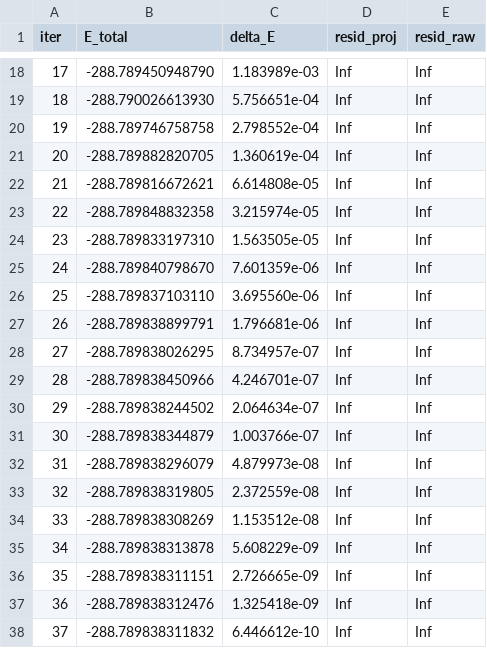
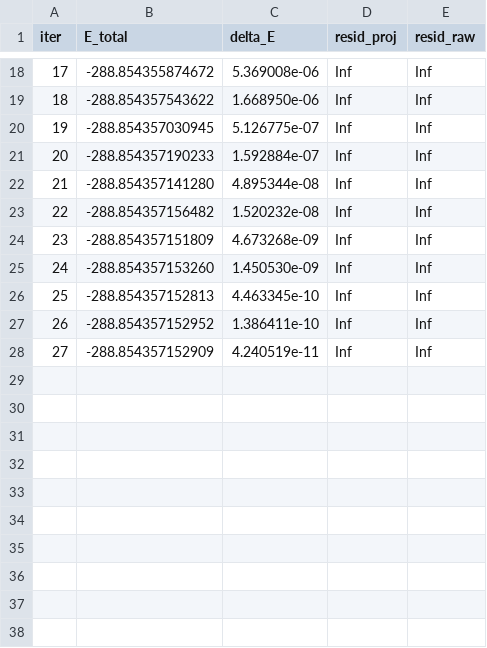
Before and after one commit to recore799/AtomicSplines, a CSV file: benchmarks/np2_sequence/diis_trace_silicon_sin_diis.csv, drawn as a sheet; only a part is shown, gaps mark what is left out; the diff covers the shown part only.

```diff
--- a/benchmarks/np2_sequence/diis_trace_silicon_sin_diis.csv
+++ b/benchmarks/np2_sequence/diis_trace_silicon_sin_diis.csv
@@ -18,21 +18,11 @@ iter,E_total,delta_E,resid_proj,resid_raw
-17,-288.789450948790,1.183989e-03,Inf,Inf
-18,-288.790026613930,5.756651e-04,Inf,Inf
-19,-288.789746758758,2.798552e-04,Inf,Inf
-20,-288.789882820705,1.360619e-04,Inf,Inf
-21,-288.789816672621,6.614808e-05,Inf,Inf
-22,-288.789848832358,3.215974e-05,Inf,Inf
-23,-288.789833197310,1.563505e-05,Inf,Inf
-24,-288.789840798670,7.601359e-06,Inf,Inf
-25,-288.789837103110,3.695560e-06,Inf,Inf
-26,-288.789838899791,1.796681e-06,Inf,Inf
-27,-288.789838026295,8.734957e-07,Inf,Inf
-28,-288.789838450966,4.246701e-07,Inf,Inf
-29,-288.789838244502,2.064634e-07,Inf,Inf
-30,-288.789838344879,1.003766e-07,Inf,Inf
-31,-288.789838296079,4.879973e-08,Inf,Inf
-32,-288.789838319805,2.372559e-08,Inf,Inf
-33,-288.789838308269,1.153512e-08,Inf,Inf
-34,-288.789838313878,5.608229e-09,Inf,Inf
-35,-288.789838311151,2.726665e-09,Inf,Inf
-36,-288.789838312476,1.325418e-09,Inf,Inf
-37,-288.789838311832,6.446612e-10,Inf,Inf
+17,-288.854355874672,5.369008e-06,Inf,Inf
+18,-288.854357543622,1.668950e-06,Inf,Inf
+19,-288.854357030945,5.126775e-07,Inf,Inf
+20,-288.854357190233,1.592884e-07,Inf,Inf
+21,-288.854357141280,4.895344e-08,Inf,Inf
+22,-288.854357156482,1.520232e-08,Inf,Inf
+23,-288.854357151809,4.673268e-09,Inf,Inf
+24,-288.854357153260,1.450530e-09,Inf,Inf
+25,-288.854357152813,4.463345e-10,Inf,Inf
+26,-288.854357152952,1.386411e-10,Inf,Inf
+27,-288.854357152909,4.240519e-11,Inf,Inf
```
Also changed, not shown: 3 removed rows and 32 edited cells elsewhere in this file, benchmarks/np2_sequence/diis_trace_carbon_con_diis.csv, benchmarks/np2_sequence/diis_trace_carbon_sin_diis.csv, 8 other files.
